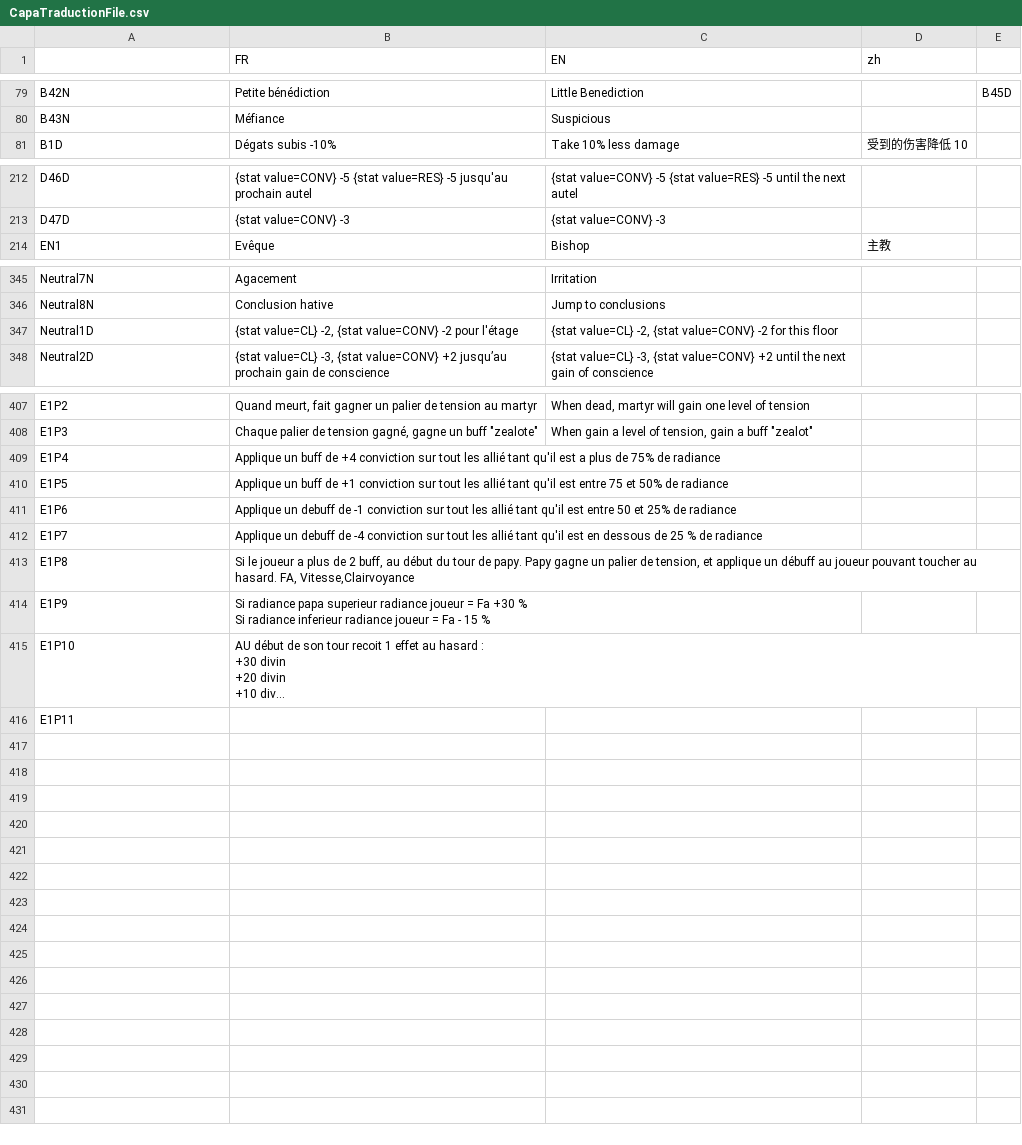
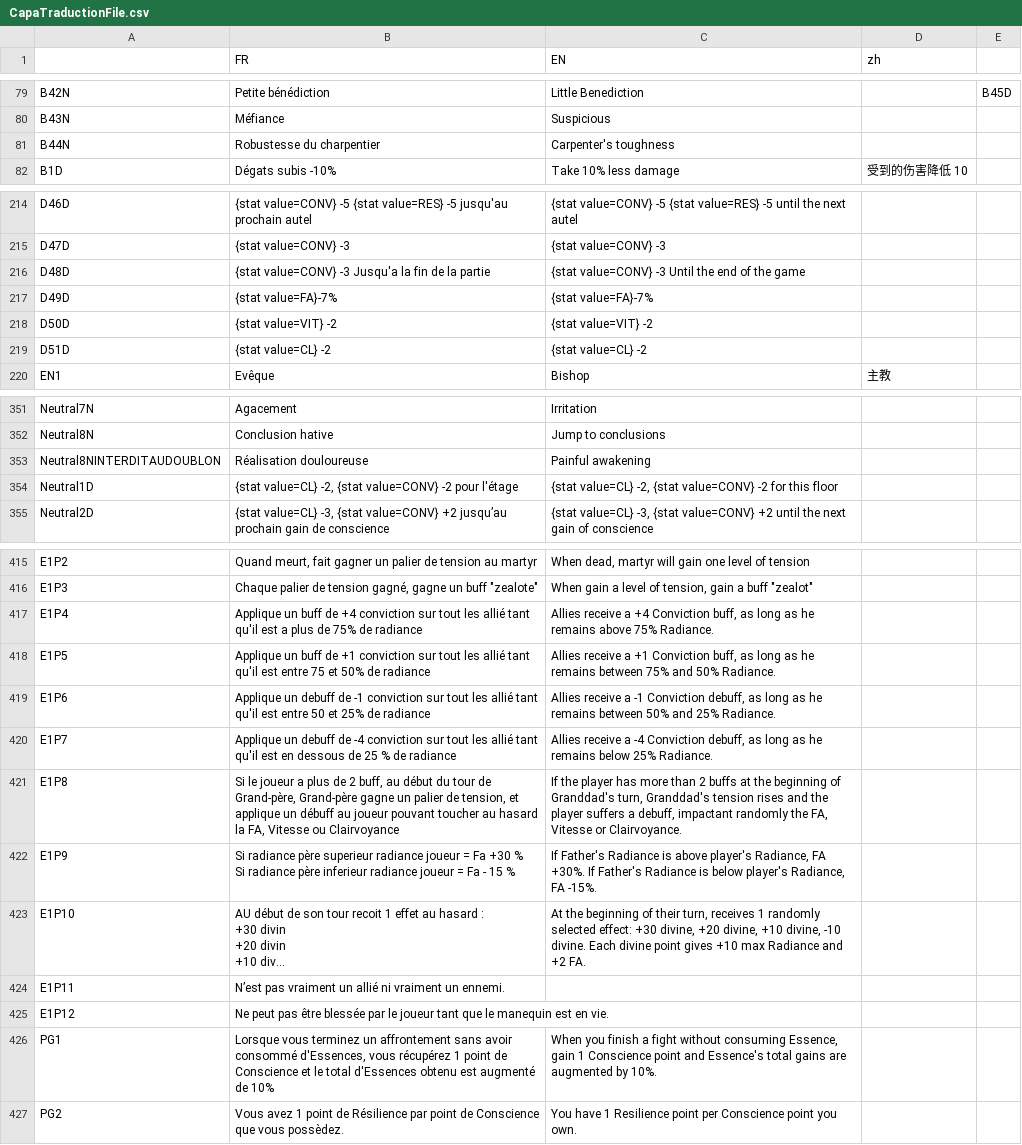
Before and after one commit to faresBelmadi/GF, a CSV file: Assets/StreamingAssets/Traduction/CapaTraductionFile.csv, drawn as a sheet; only a part is shown, gaps mark what is left out; long unchanged cells end in …; addresses are those after the commit; ↵ is a line break in a cell; the diff covers the shown part only; the diff names each change by its address in the sheet, - before the commit and + after, or states it on an @@ line.

```diff
--- a/Assets/StreamingAssets/Traduction/CapaTraductionFile.csv
+++ b/Assets/StreamingAssets/Traduction/CapaTraductionFile.csv
+row 81: B44N | Robustesse du charpentier | Carpenter's toughness
+row 216: D48D | {stat value=CONV} -3 Jusqu'a la fin de la partie | {stat value=CONV} -3 Until the end of the game
+row 217: D49D | {stat value=FA}-7% | {stat value=FA}-7%
+row 218: D50D | {stat value=VIT} -2 | {stat value=VIT} -2
+row 219: D51D | {stat value=CL} -2 | {stat value=CL} -2
+row 353: Neutral8NINTERDITAUDOUBLON | Réalisation douloureuse | Painful awakening
-C417 (EN): (empty)
+C417 (EN): Allies receive a +4 Conviction buff, as long as he remains above 75% Radiance.
-C418 (EN): (empty)
+C418 (EN): Allies receive a +1 Conviction buff, as long as he remains between 75% and 50% Radiance.
-C419 (EN): (empty)
+C419 (EN): Allies receive a -1 Conviction debuff, as long as he remains between 50% and 25% Radiance.
-C420 (EN): (empty)
+C420 (EN): Allies receive a -4 Conviction debuff, as long as he remains below 25% Radiance.
-B421 (FR): …tour de papy. Papy gagne un palier de tension, et applique un débuff au joueur pouvant toucher au hasard. FA, Vitesse,Clairvoyance
+B421 (FR): …tour de Grand-père, Grand-père gagne un palier de tension, et applique un débuff au joueur pouvant toucher au hasard la FA, Vitesse ou Clairvoyance
-C421 (EN): (empty)
+C421 (EN): If the player has more than 2 buffs at the beginning of Granddad's turn, Granddad's tension rises and the player suffers a debuff, impactant randomly the FA, Vitesse or Clairvoyance.
-B422 (FR): Si radiance papa superieur radiance joueur = Fa +30 % ↵ Si radiance inferieur radiance…
+B422 (FR): Si radiance père superieur radiance joueur = Fa +30 % ↵ Si radiance père inferieur radiance…
-C422 (EN): (empty)
+C422 (EN): If Father's Radiance is above player's Radiance, FA +30%. If Father's Radiance is below player's Radiance, FA -15%.
-C423 (EN): (empty)
+C423 (EN): At the beginning of their turn, receives 1 randomly selected effect: +30 divine, +20 divine, +10 divine, -10 divine. Each divine point gives +10 max Radiance and +2 FA.
-B424 (FR): (empty)
+B424 (FR): N’est pas vraiment un allié ni vraiment un ennemi.
+row 425: E1P12 | Ne peut pas être blessée par le joueur tant que le manequin est en vie.
+row 426: PG1 | Lorsque vous terminez un affrontement sans avoir consommé d'Essences, vous récupérez 1 point de Conscience et le total d'Essences obtenu est augmenté de 10% | When you finish a fight without consuming Essence, gain 1 Conscience point and Essence's total gains are augmented by 10%.
+row 427: PG2 | Vous avez 1 point de Résilience par point de Conscience que vous possèdez. | You have 1 Resilience point per Conscience point you own.
```
Also changed, not shown: 2 added rows and 4 edited cells elsewhere in this file, 5 other files.
